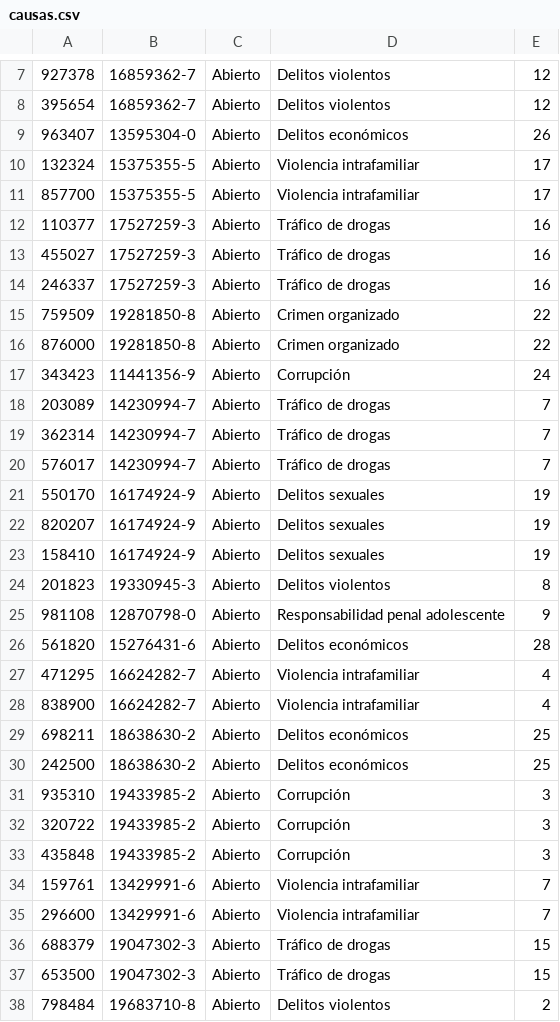
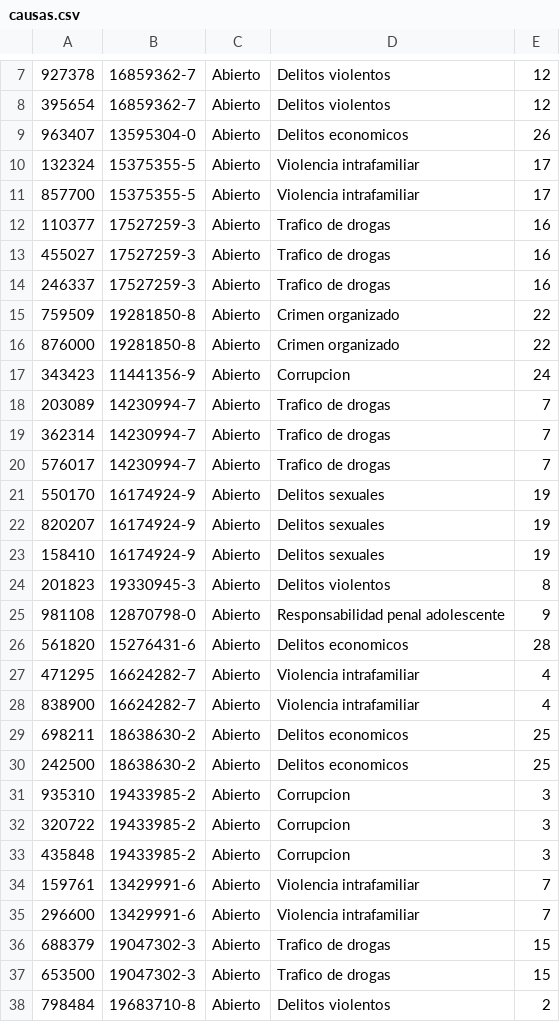
Before and after one commit to Arakito14/Fiscalia, a CSV file: proyectoFiscalia/src/main/resources/causas.csv, drawn as a sheet; only a part is shown, gaps mark what is left out; the diff covers the shown part only.

```diff
--- a/proyectoFiscalia/src/main/resources/causas.csv
+++ b/proyectoFiscalia/src/main/resources/causas.csv
@@ -8,14 +8,14 @@
 395654;16859362-7;Abierto;Delitos violentos;12
-963407;13595304-0;Abierto;Delitos económicos ;26
+963407;13595304-0;Abierto;Delitos economicos ;26
 132324;15375355-5;Abierto;Violencia intrafamiliar ;17
 857700;15375355-5;Abierto;Violencia intrafamiliar ;17
-110377;17527259-3;Abierto;Tráfico de drogas ;16
-455027;17527259-3;Abierto;Tráfico de drogas ;16
-246337;17527259-3;Abierto;Tráfico de drogas ;16
+110377;17527259-3;Abierto;Trafico de drogas ;16
+455027;17527259-3;Abierto;Trafico de drogas ;16
+246337;17527259-3;Abierto;Trafico de drogas ;16
 759509;19281850-8;Abierto;Crimen organizado ;22
 876000;19281850-8;Abierto;Crimen organizado ;22
-343423;11441356-9;Abierto;Corrupción;24
-203089;14230994-7;Abierto;Tráfico de drogas;7
-362314;14230994-7;Abierto;Tráfico de drogas;7
-576017;14230994-7;Abierto;Tráfico de drogas;7
+343423;11441356-9;Abierto;Corrupcion;24
+203089;14230994-7;Abierto;Trafico de drogas;7
+362314;14230994-7;Abierto;Trafico de drogas;7
+576017;14230994-7;Abierto;Trafico de drogas;7
 550170;16174924-9;Abierto;Delitos sexuales;19
@@ -25,14 +25,14 @@
 981108;12870798-0;Abierto;Responsabilidad penal adolescente ;9
-561820;15276431-6;Abierto;Delitos económicos ;28
+561820;15276431-6;Abierto;Delitos economicos ;28
 471295;16624282-7;Abierto;Violencia intrafamiliar ;4
 838900;16624282-7;Abierto;Violencia intrafamiliar ;4
-698211;18638630-2;Abierto;Delitos económicos ;25
-242500;18638630-2;Abierto;Delitos económicos ;25
-935310;19433985-2;Abierto;Corrupción ;3
-320722;19433985-2;Abierto;Corrupción ;3
-435848;19433985-2;Abierto;Corrupción ;3
+698211;18638630-2;Abierto;Delitos economicos ;25
+242500;18638630-2;Abierto;Delitos economicos ;25
+935310;19433985-2;Abierto;Corrupcion ;3
+320722;19433985-2;Abierto;Corrupcion ;3
+435848;19433985-2;Abierto;Corrupcion ;3
 159761;13429991-6;Abierto;Violencia intrafamiliar ;7
 296600;13429991-6;Abierto;Violencia intrafamiliar ;7
-688379;19047302-3;Abierto;Tráfico de drogas ;15
-653500;19047302-3;Abierto;Tráfico de drogas ;15
+688379;19047302-3;Abierto;Trafico de drogas ;15
+653500;19047302-3;Abierto;Trafico de drogas ;15
 798484;19683710-8;Abierto;Delitos violentos;2
```
Also changed, not shown: 1 edited cell elsewhere in this file, proyectoFiscalia/src/main/resources/Fiscales.csv.
